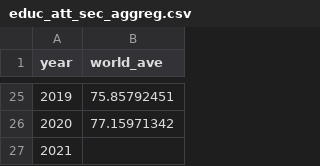
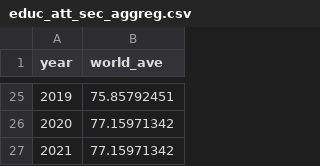
Before and after one commit to hcondoriq/cs171_final_project, a CSV file: data/educ_att_sec_aggreg.csv, drawn as a sheet; only a part is shown, gaps mark what is left out.

```diff
--- a/data/educ_att_sec_aggreg.csv
+++ b/data/educ_att_sec_aggreg.csv
@@ -26,2 +26,2 @@
 2020,77.15971342
-2021,
+2021,77.15971342
```
Also changed, not shown: 4 other files.
